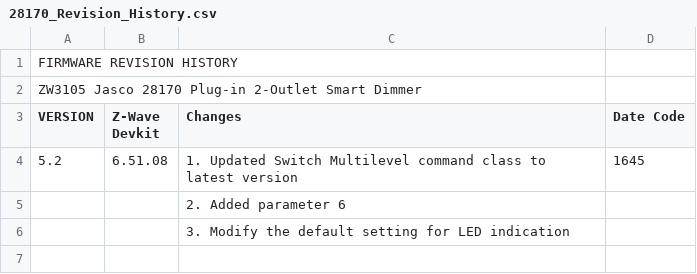
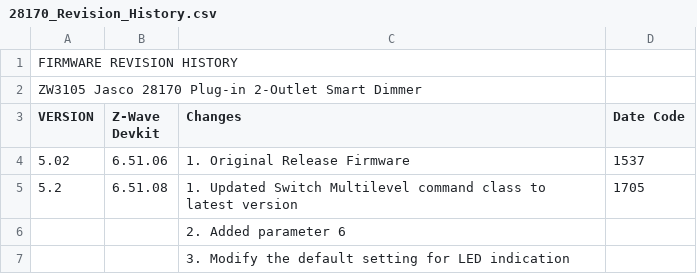
Before and after one commit to jascoproducts/firmware, a CSV file: zwave/Jasco/ZW3105/28170 - Plug-in 2-Outlet Smart Dimmer/28170_Revision_History.csv, drawn as a sheet.

```diff
--- a/zwave/Jasco/ZW3105/28170 - Plug-in 2-Outlet Smart Dimmer/28170_Revision_History.csv
+++ b/zwave/Jasco/ZW3105/28170 - Plug-in 2-Outlet Smart Dimmer/28170_Revision_History.csv
@@ -3,3 +3,4 @@ ZW3105 Jasco 28170 Plug-in 2-Outlet Smart Dimmer,,,
 VERSION,Z-Wave Devkit,Changes,Date Code
-5.2,6.51.08,1. Updated Switch Multilevel command class to latest version,1645
+5.02,6.51.06,1. Original Release Firmware,1537
+5.2,6.51.08,1. Updated Switch Multilevel command class to latest version,1705
 ,,2. Added parameter 6,
```
Also changed, not shown: zwave/Jasco/ZW3005/14321 - In-Wall Smart Paddle Dimmer/14321_Revision_History.csv, zwave/Jasco/ZW4005/14318 - In-Wall Smart Paddle Switch/14318_Revision_History.csv, 20 other files.
